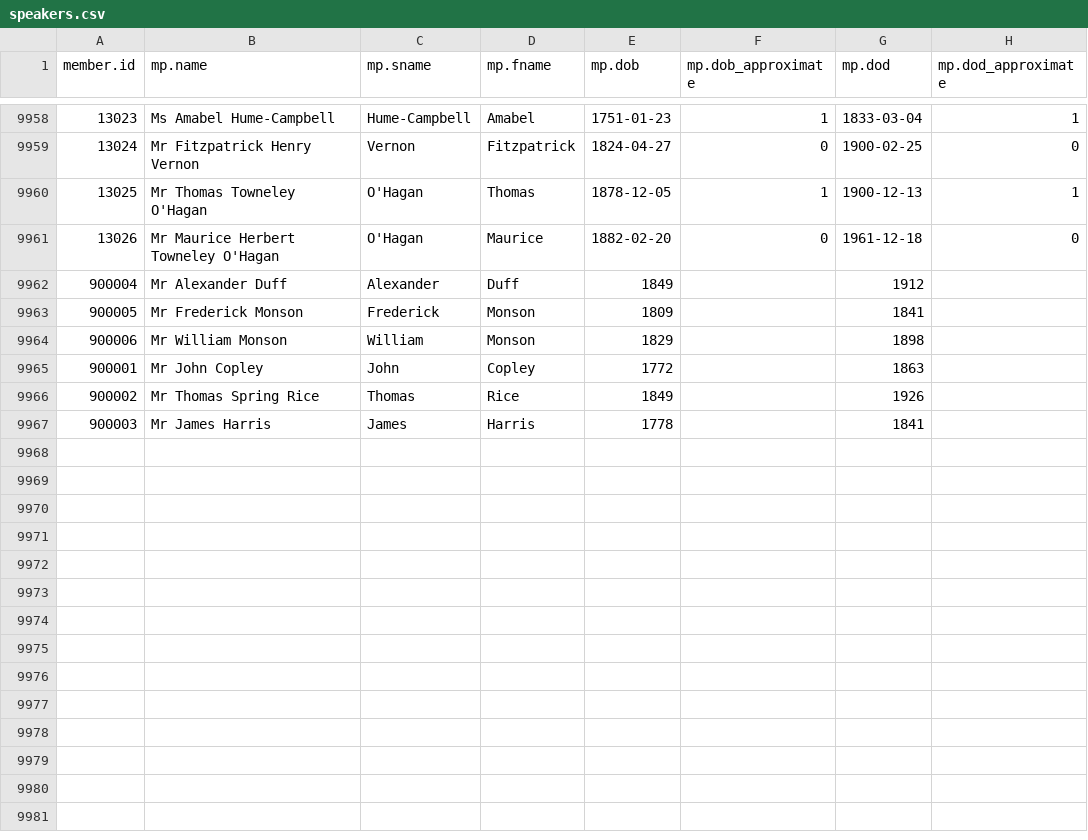
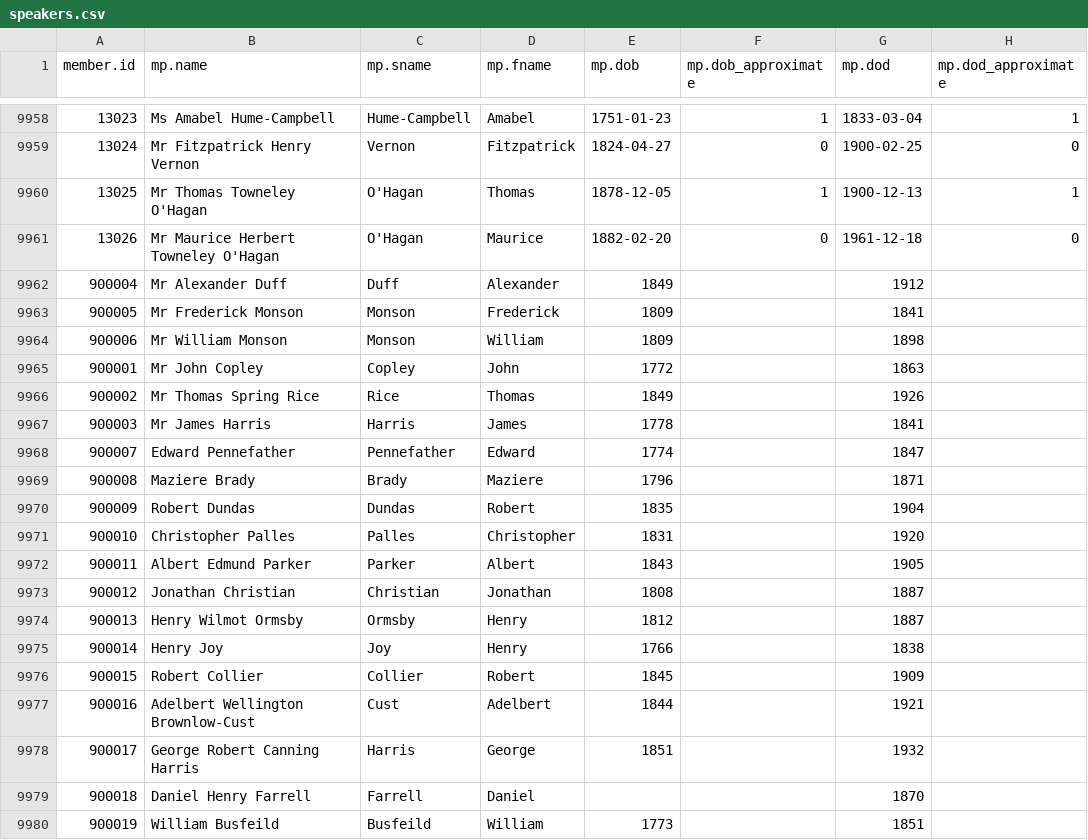
Before and after one commit to stephbuon/hansard-speakers, a CSV file: data/mps/speakers-names/speakers.csv, drawn as a sheet; only a part is shown, gaps mark what is left out; the diff covers the shown part only.

Commit message:
data update

```diff
--- a/data/mps/speakers-names/speakers.csv
+++ b/data/mps/speakers-names/speakers.csv
@@ -9961,7 +9961,20 @@ member.id,mp.name,mp.sname,mp.fname,mp.dob,mp.dob_approximate,mp.dod,mp.dod_appr
 13026,Mr Maurice Herbert Towneley O'Hagan,O'Hagan,Maurice,1882-02-20,0,1961-12-18,0
-900004,Mr Alexander Duff,Alexander,Duff,1849,,1912,
-900005,Mr Frederick Monson,Frederick,Monson,1809,,1841,
-900006,Mr William Monson,William,Monson,1829,,1898,
-900001,Mr John Copley,John,Copley,1772,,1863,
-900002,Mr Thomas Spring Rice,Thomas,Rice,1849,,1926,
-900003,Mr James Harris,James,Harris,1778,,1841,
+900004,Mr Alexander Duff,Duff,Alexander,1849,,1912,
+900005,Mr Frederick Monson,Monson,Frederick,1809,,1841,
+900006,Mr William Monson,Monson,William,1809,,1898,
+900001,Mr John Copley,Copley,John,1772,,1863,
+900002,Mr Thomas Spring Rice,Rice,Thomas,1849,,1926,
+900003,Mr James Harris,Harris,James,1778,,1841,
+900007,Edward Pennefather,Pennefather,Edward,1774,,1847,
+900008,Maziere Brady,Brady,Maziere,1796,,1871,
+900009,Robert Dundas,Dundas,Robert,1835,,1904,
+900010,Christopher Palles,Palles,Christopher,1831,,1920,
+900011,Albert Edmund Parker,Parker,Albert,1843,,1905,
+900012,Jonathan Christian,Christian,Jonathan,1808,,1887,
+900013,Henry Wilmot Ormsby ,Ormsby,Henry,1812,,1887,
+900014,Henry Joy,Joy,Henry,1766,,1838,
+900015,Robert Collier,Collier,Robert,1845,,1909,
+900016,Adelbert Wellington Brownlow-Cust,Cust,Adelbert,1844,,1921,
+900017,George Robert Canning Harris,Harris,George,1851,,1932,
+900018,Daniel Henry Farrell,Farrell,Daniel,,,1870,
+900019,William Busfeild,Busfeild,William,1773,,1851,
```
Also changed, not shown: 7 added rows and 26 edited cells elsewhere in this file, 4 other files.
